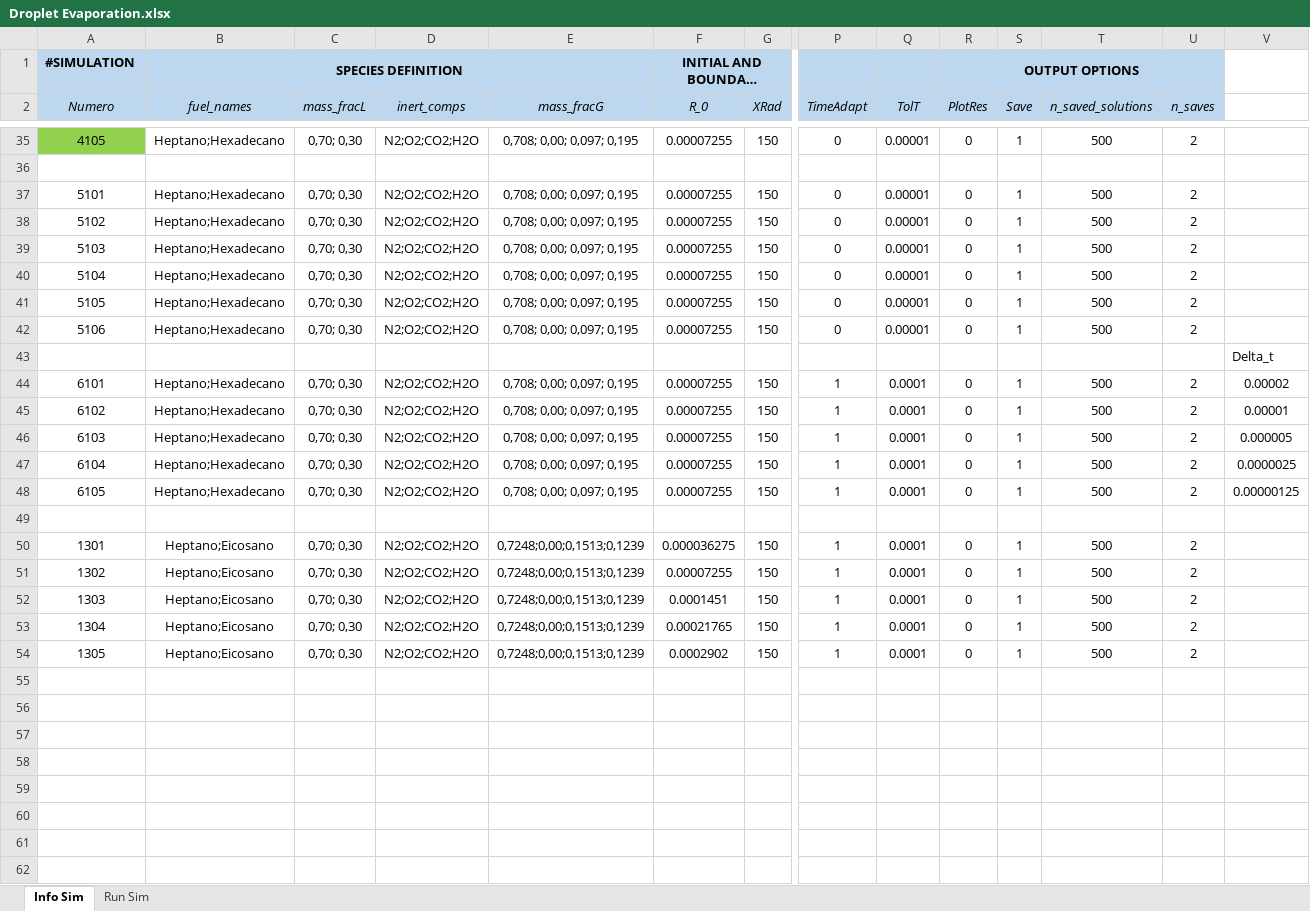
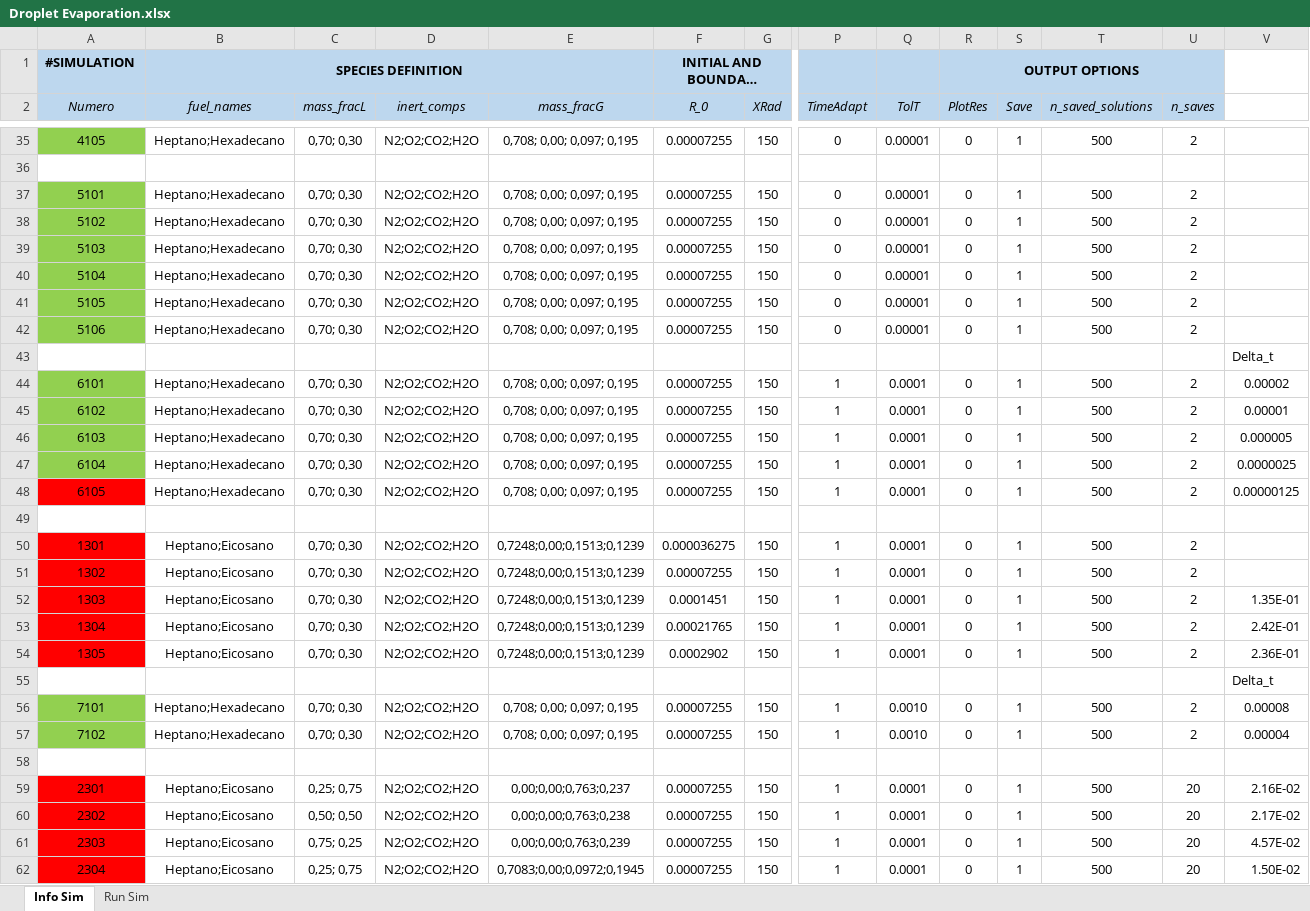
Before and after one commit to mancolric/DropletEvaporation, an Excel workbook: Droplet Evaporation.xlsx, sheet Info Sim, drawn as a sheet; only a part is shown, gaps mark what is left out; long unchanged cells end in …; values as stored, in another font and other column widths than the file's, no borders; rows hold the shown columns only; the diff covers the shown part only; the diff names each change by its address in the sheet, - before the commit and + after, or states it on an @@ line.

```diff
--- a/Droplet Evaporation.xlsx (sheet Info Sim)
+++ b/Droplet Evaporation.xlsx (sheet Info Sim)
-A37:A42 fill: none
+A37:A42 fill: #92D050
-A44:A47 fill: none
+A44:A47 fill: #92D050
-A48 fill: none
+A48 fill: #FF0000
-A50:A54 fill: none
+A50:A54 fill: #FF0000
-V52: (empty)
+V52: 1.35E-01
-V53: (empty)
+V53: 2.42E-01
-V54: (empty)
+V54: 2.36E-01
+row 55:  |  |  |  |  |  |  |  |  |  |  |  |  | Delta_t
+row 56: 7101 | Heptano;Hexadecano | 0,70; 0,30 | N2;O2;CO2;H2O | 0,708; 0,00; 0,097; 0,195 | 0.00007255 | 150 | 1 | 0.0010 | 0 | 1 | 500 | 2 | 0.00008
+row 57: 7102 | Heptano;Hexadecano | 0,70; 0,30 | N2;O2;CO2;H2O | 0,708; 0,00; 0,097; 0,195 | 0.00007255 | 150 | 1 | 0.0010 | 0 | 1 | 500 | 2 | 0.00004
+row 58: (empty)
+row 59: 2301 | Heptano;Eicosano | 0,25; 0,75 | N2;O2;CO2;H2O | 0,00;0,00;0,763;0,237 | 0.00007255 | 150 | 1 | 0.0001 | 0 | 1 | 500 | 20 | 2.16E-02
+row 60: 2302 | Heptano;Eicosano | 0,50; 0,50 | N2;O2;CO2;H2O | 0,00;0,00;0,763;0,238 | 0.00007255 | 150 | 1 | 0.0001 | 0 | 1 | 500 | 20 | 2.17E-02
+row 61: 2303 | Heptano;Eicosano | 0,75; 0,25 | N2;O2;CO2;H2O | 0,00;0,00;0,763;0,239 | 0.00007255 | 150 | 1 | 0.0001 | 0 | 1 | 500 | 20 | 4.57E-02
+row 62: 2304 | Heptano;Eicosano | 0,25; 0,75 | N2;O2;CO2;H2O | 0,7083;0,00;0,0972;0,1945 | 0.00007255 | 150 | 1 | 0.0001 | 0 | 1 | 500 | 20 | 1.50E-02
```
Also changed, not shown: 55 added rows and cell formats elsewhere in this sheet, sheet Run Sim, formulas that keep their value, 6 other files.
